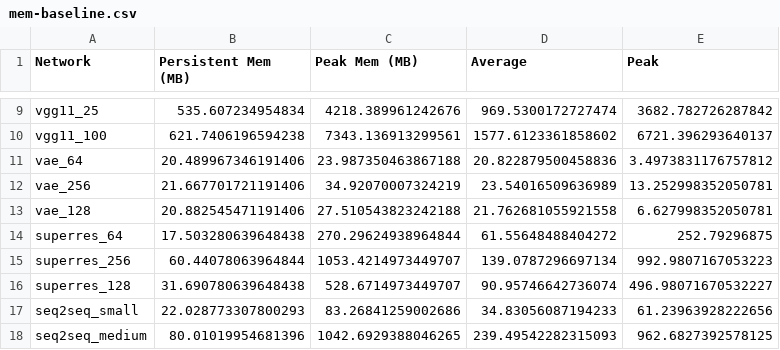
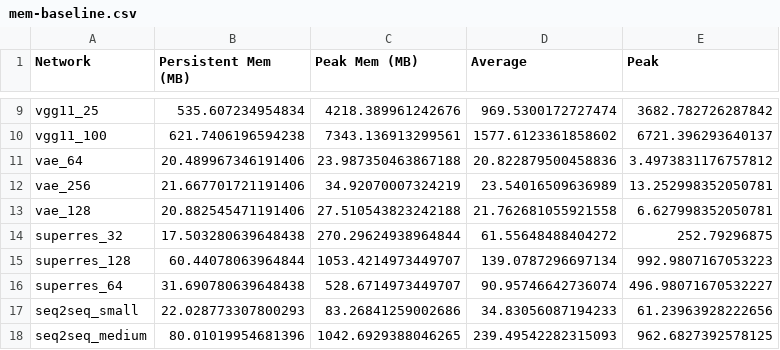
Before and after one commit to Aetf/tf_benchmarks, a CSV file: scripts/tf_cnn_benchmarks/mem-baseline.csv, drawn as a sheet; only a part is shown, gaps mark what is left out.

Commit message:
Fix batch size of superres

```diff
--- a/scripts/tf_cnn_benchmarks/mem-baseline.csv
+++ b/scripts/tf_cnn_benchmarks/mem-baseline.csv
@@ -13,5 +13,5 @@ vae_256,21.667701721191406,34.92070007324219,23.54016509636989,13.25299835205078
 vae_128,20.882545471191406,27.510543823242188,21.762681055921558,6.627998352050781
-superres_64,17.503280639648438,270.29624938964844,61.55648488404272,252.79296875
-superres_256,60.44078063964844,1053.4214973449707,139.0787296697134,992.9807167053223
-superres_128,31.690780639648438,528.6714973449707,90.95746642736074,496.98071670532227
+superres_32,17.503280639648438,270.29624938964844,61.55648488404272,252.79296875
+superres_128,60.44078063964844,1053.4214973449707,139.0787296697134,992.9807167053223
+superres_64,31.690780639648438,528.6714973449707,90.95746642736074,496.98071670532227
 seq2seq_small,22.028773307800293,83.26841259002686,34.83056087194233,61.23963928222656
```
